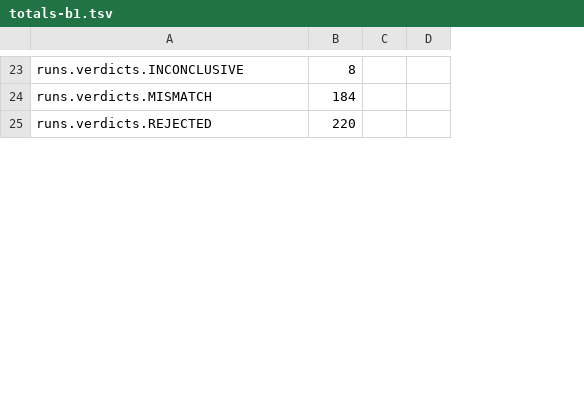
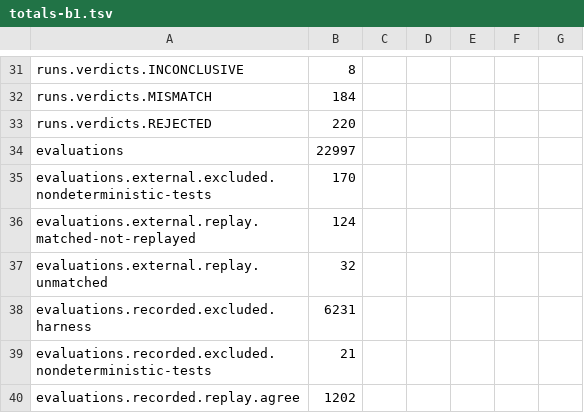
Before and after one commit to bloxbean/julc, a TSV file: adr/evidence/068/totals-b1.tsv, drawn as a sheet; only a part is shown, gaps mark what is left out; removed rows and columns are numbered as before the commit, all else as after; the diff covers the shown part only; the diff names each change by its address in the sheet, - before the commit and + after, or states it on an @@ line.

```diff
--- a/adr/evidence/068/totals-b1.tsv
+++ b/adr/evidence/068/totals-b1.tsv
-column D, empty
+column D, empty
+column E, empty
+column F, empty
+column G, empty
+row 34: evaluations | 22997
+row 35: evaluations.external.excluded.nondeterministic-tests | 170
+row 36: evaluations.external.replay.matched-not-replayed | 124
+row 37: evaluations.external.replay.unmatched | 32
+row 38: evaluations.recorded.excluded.harness | 6231
+row 39: evaluations.recorded.excluded.nondeterministic-tests | 21
+row 40: evaluations.recorded.replay.agree | 1202
```
Also changed, not shown: 13 added rows and 14 edited cells elsewhere in this file, adr/evidence/068/ledger-b1-budget.tsv, adr/evidence/068/ledger-b1-semantic.tsv, 8 other files.
